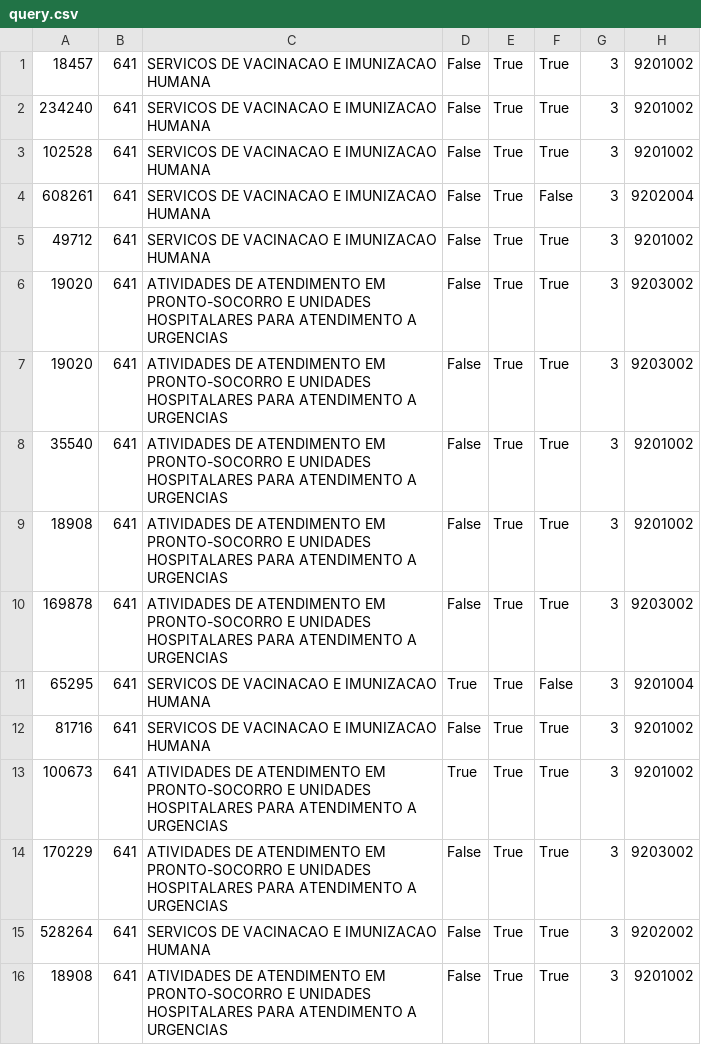
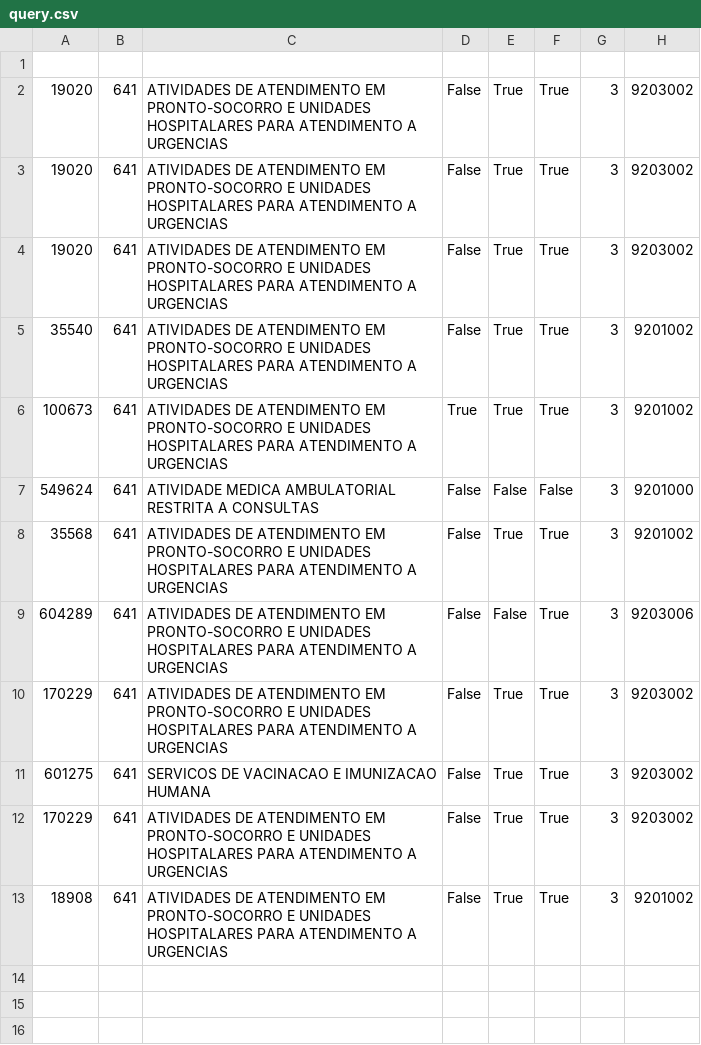
Before and after one commit to IsacSouzaCampos/gicon_automation, a CSV file: Support/query.csv, drawn as a sheet; removed rows and columns are numbered as before the commit, all else as after; the diff names each change by its address in the sheet, - before the commit and + after, or states it on an @@ line.

```diff
--- a/Support/query.csv
+++ b/Support/query.csv
-row 1: 18457 | 641 | SERVICOS DE VACINACAO E IMUNIZACAO HUMANA | False | True | True | 3 | 9201002
+row 1: (empty)
-A2: 234240
+A2: 19020
-C2: SERVICOS DE VACINACAO E IMUNIZACAO HUMANA
+C2: ATIVIDADES DE ATENDIMENTO EM PRONTO-SOCORRO E UNIDADES HOSPITALARES PARA ATENDIMENTO A URGENCIAS
-H2: 9201002
+H2: 9203002
-row 3: 102528 | 641 | SERVICOS DE VACINACAO E IMUNIZACAO HUMANA | False | True | True | 3 | 9201002
-row 4: 608261 | 641 | SERVICOS DE VACINACAO E IMUNIZACAO HUMANA | False | True | False | 3 | 9202004
-row 5: 49712 | 641 | SERVICOS DE VACINACAO E IMUNIZACAO HUMANA | False | True | True | 3 | 9201002
-row 9: 18908 | 641 | ATIVIDADES DE ATENDIMENTO EM PRONTO-SOCORRO E UNIDADES HOSPITALARES PARA ATENDIMENTO A URGENCIAS | False | True | True | 3 | 9201002
-row 10: 169878 | 641 | ATIVIDADES DE ATENDIMENTO EM PRONTO-SOCORRO E UNIDADES HOSPITALARES PARA ATENDIMENTO A URGENCIAS | False | True | True | 3 | 9203002
-row 11: 65295 | 641 | SERVICOS DE VACINACAO E IMUNIZACAO HUMANA | True | True | False | 3 | 9201004
-row 12: 81716 | 641 | SERVICOS DE VACINACAO E IMUNIZACAO HUMANA | False | True | True | 3 | 9201002
+row 7: 549624 | 641 | ATIVIDADE MEDICA AMBULATORIAL RESTRITA A CONSULTAS | False | False | False | 3 | 9201000
+row 8: 35568 | 641 | ATIVIDADES DE ATENDIMENTO EM PRONTO-SOCORRO E UNIDADES HOSPITALARES PARA ATENDIMENTO A URGENCIAS | False | True | True | 3 | 9201002
+row 9: 604289 | 641 | ATIVIDADES DE ATENDIMENTO EM PRONTO-SOCORRO E UNIDADES HOSPITALARES PARA ATENDIMENTO A URGENCIAS | False | False | True | 3 | 9203006
-A11: 528264
+A11: 601275
-H11: 9202002
+H11: 9203002
+row 12: 170229 | 641 | ATIVIDADES DE ATENDIMENTO EM PRONTO-SOCORRO E UNIDADES HOSPITALARES PARA ATENDIMENTO A URGENCIAS | False | True | True | 3 | 9203002
```
Also changed, not shown: 7 other files.
